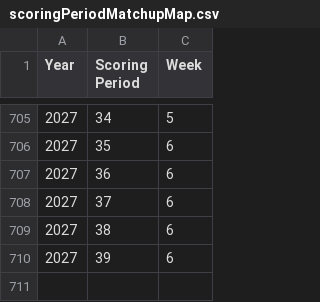
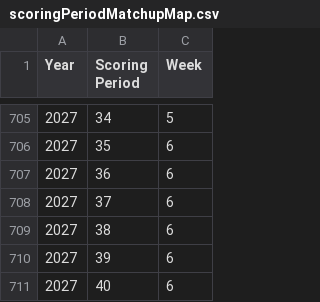
Before and after one commit to fliou0704/Basketball-Brawl-Fantasy-Dashboard, a CSV file: data/scoringPeriodMatchupMap.csv, drawn as a sheet; only a part is shown, gaps mark what is left out.

```diff
--- a/data/scoringPeriodMatchupMap.csv
+++ b/data/scoringPeriodMatchupMap.csv
@@ -710 +710,2 @@ Year,Scoring Period,Week
 2027,39,6
+2027,40,6
```
Also changed, not shown: 2 other files.
